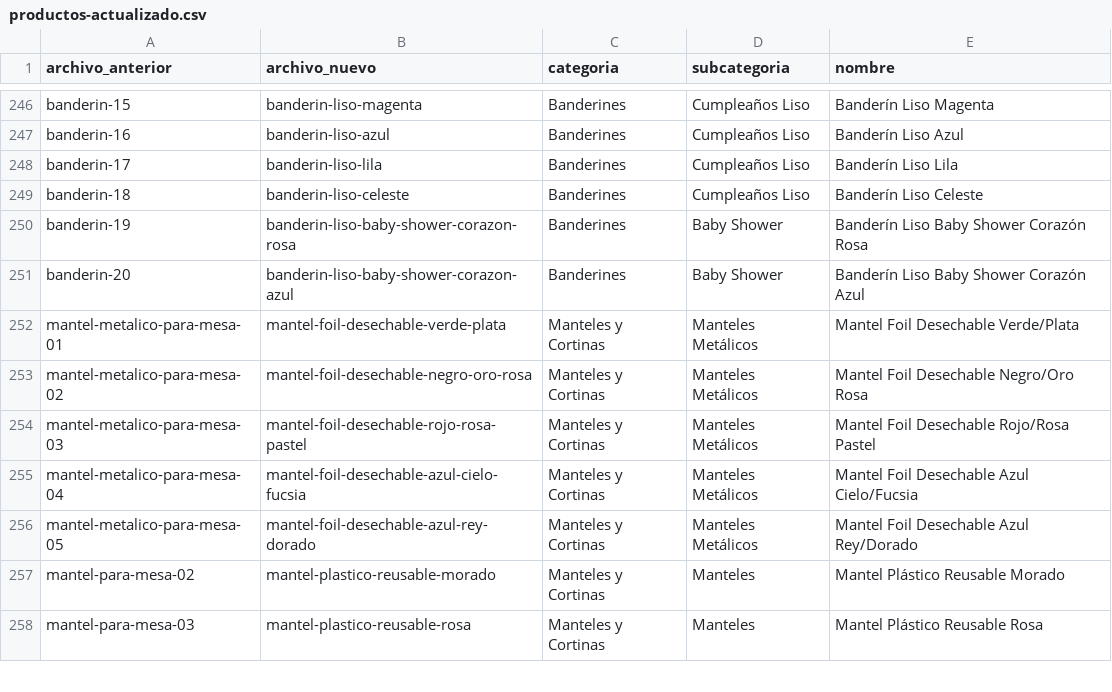
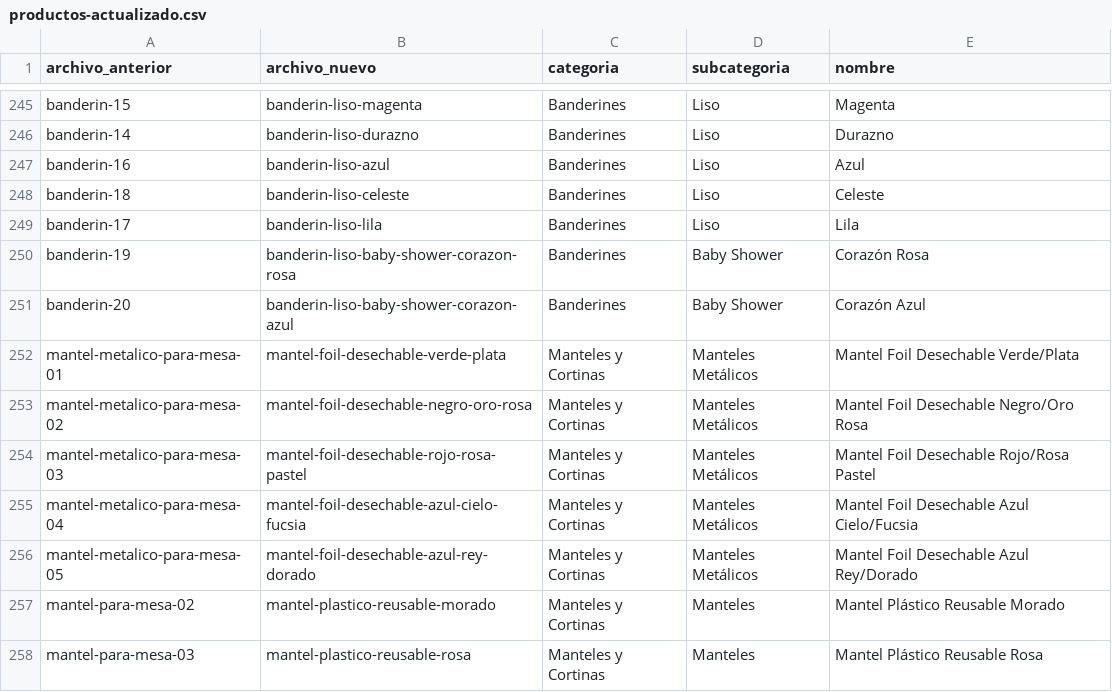
Before and after one commit to jobrochaoficial-coder/carlos-rocha-todo-para-fiesta, a CSV file: productos-actualizado.csv, drawn as a sheet; only a part is shown, gaps mark what is left out; the diff covers the shown part only.

```diff
--- a/productos-actualizado.csv
+++ b/productos-actualizado.csv
@@ -246,7 +245,8 @@
-"banderin-15","banderin-liso-magenta","Banderines","Cumpleaños Liso","Banderín Liso Magenta"
-"banderin-16","banderin-liso-azul","Banderines","Cumpleaños Liso","Banderín Liso Azul"
-"banderin-17","banderin-liso-lila","Banderines","Cumpleaños Liso","Banderín Liso Lila"
-"banderin-18","banderin-liso-celeste","Banderines","Cumpleaños Liso","Banderín Liso Celeste"
-"banderin-19","banderin-liso-baby-shower-corazon-rosa","Banderines","Baby Shower","Banderín Liso Baby Shower Corazón Rosa"
-"banderin-20","banderin-liso-baby-shower-corazon-azul","Banderines","Baby Shower","Banderín Liso Baby Shower Corazón Azul"
+"banderin-15","banderin-liso-magenta","Banderines","Liso","Magenta"
+"banderin-14","banderin-liso-durazno","Banderines","Liso","Durazno"
+"banderin-16","banderin-liso-azul","Banderines","Liso","Azul"
+"banderin-18","banderin-liso-celeste","Banderines","Liso","Celeste"
+"banderin-17","banderin-liso-lila","Banderines","Liso","Lila"
+"banderin-19","banderin-liso-baby-shower-corazon-rosa","Banderines","Baby Shower","Corazón Rosa"
+"banderin-20","banderin-liso-baby-shower-corazon-azul","Banderines","Baby Shower","Corazón Azul"
 "mantel-metalico-para-mesa-01","mantel-foil-desechable-verde-plata","Manteles y Cortinas","Manteles Metálicos","Mantel Foil Desechable Verde/Plata"
```
Also changed, not shown: 7 added rows, 8 removed rows and 18 edited cells elsewhere in this file, productos.csv, 1 other file.
